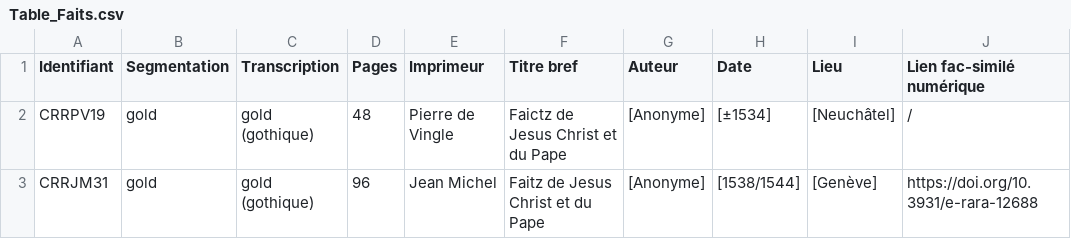
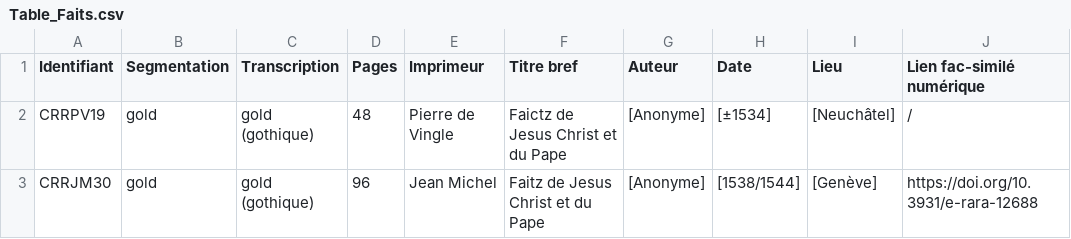
Before and after one commit to SETAFDH/HTR-SETAF-LesFaictzJCH, a CSV file: Table_Faits.csv, drawn as a sheet; only a part is shown; the diff names each change by its address in the sheet, - before the commit and + after, or states it on an @@ line.

Commit message:
Update Table_Faits.csv

```diff
--- a/Table_Faits.csv
+++ b/Table_Faits.csv
-A3 (Identifiant): CRRJM31
+A3 (Identifiant): CRRJM30
```
